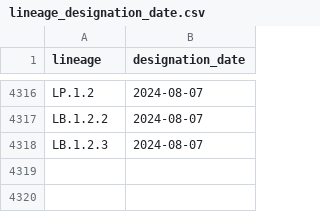
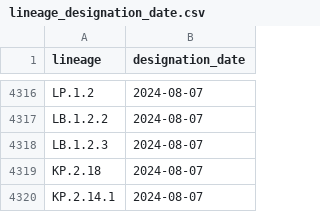
Before and after one commit to corneliusroemer/pango-designation-dates, a CSV file: data/lineage_designation_date.csv, drawn as a sheet; only a part is shown, gaps mark what is left out.

```diff
--- a/data/lineage_designation_date.csv
+++ b/data/lineage_designation_date.csv
@@ -4318 +4318,3 @@ LB.1.2.2,2024-08-07
 LB.1.2.3,2024-08-07
+KP.2.18,2024-08-07
+KP.2.14.1,2024-08-07
```
Also changed, not shown: 1 other file.
